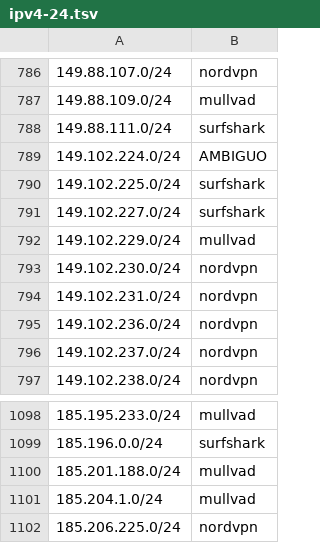
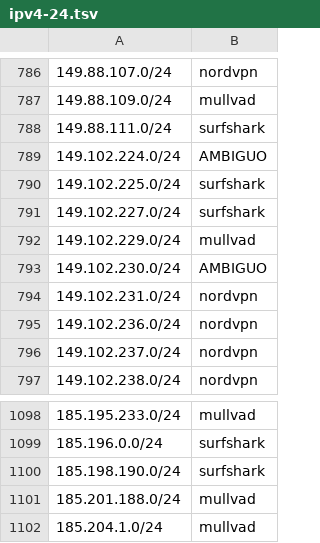
Before and after one commit to k0jir0900/nexus, a TSV file: vpn-finder/output/segments/ipv4-24.tsv, drawn as a sheet; only a part is shown, gaps mark what is left out; the shorter side is filled out with more unchanged rows.

Commit message:
listas 2026-10-05: 20836 IPs (+134/-0)
IPv4 20280, IPv6 556
ipvanish 3599, mullvad 1122, nordvpn 7904, pia 5922, surfshark 2289

```diff
--- a/vpn-finder/output/segments/ipv4-24.tsv
+++ b/vpn-finder/output/segments/ipv4-24.tsv
@@ -792,3 +792,3 @@
 149.102.229.0/24	mullvad
-149.102.230.0/24	nordvpn
+149.102.230.0/24	AMBIGUO
 149.102.231.0/24	nordvpn
@@ -1099,2 +1099,3 @@
 185.196.0.0/24	surfshark
+185.198.190.0/24	surfshark
 185.201.188.0/24	mullvad
```
Also changed, not shown: 7 other files.
